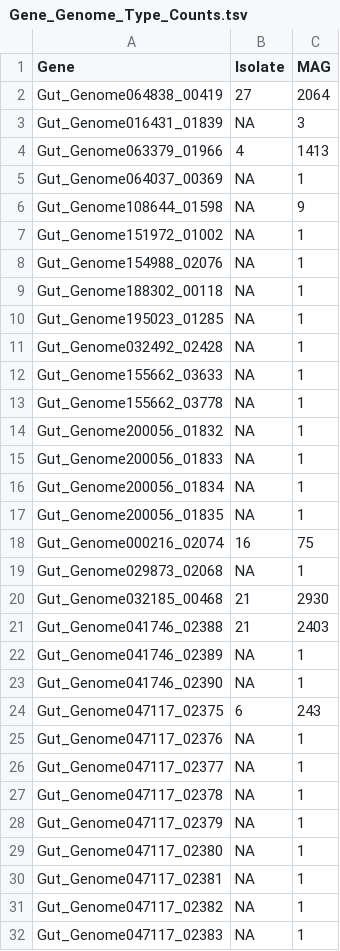
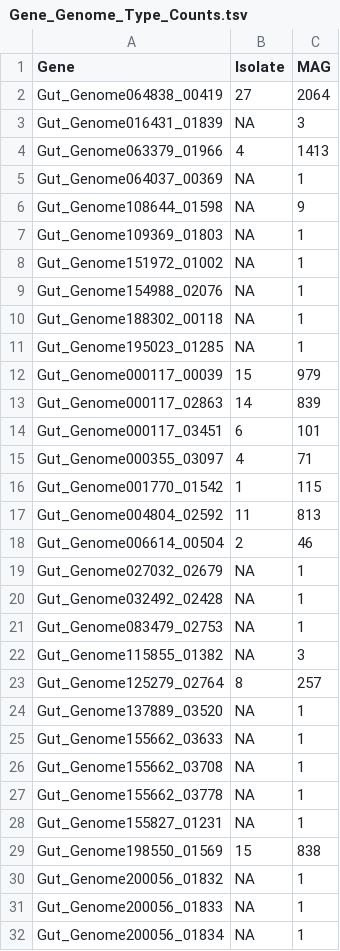
Before and after one commit to pbradleylab/Updated_PanSweep_Figure_Code, a TSV file: Genome_Analysis/Gene_Genome_Type_Counts.tsv, drawn as a sheet; only a part is shown; the shorter side is filled out with more unchanged rows; the diff covers the shown part only; the diff names each change by its address in the sheet, - before the commit and + after, or states it on an @@ line.

```diff
--- a/Genome_Analysis/Gene_Genome_Type_Counts.tsv
+++ b/Genome_Analysis/Gene_Genome_Type_Counts.tsv
+row 7: Gut_Genome109369_01803 | NA | 1
+row 12: Gut_Genome000117_00039 | 15 | 979
+row 13: Gut_Genome000117_02863 | 14 | 839
+row 14: Gut_Genome000117_03451 | 6 | 101
+row 15: Gut_Genome000355_03097 | 4 | 71
+row 16: Gut_Genome001770_01542 | 1 | 115
+row 17: Gut_Genome004804_02592 | 11 | 813
+row 18: Gut_Genome006614_00504 | 2 | 46
+row 19: Gut_Genome027032_02679 | NA | 1
+row 21: Gut_Genome083479_02753 | NA | 1
+row 22: Gut_Genome115855_01382 | NA | 3
+row 23: Gut_Genome125279_02764 | 8 | 257
+row 24: Gut_Genome137889_03520 | NA | 1
+row 26: Gut_Genome155662_03708 | NA | 1
+row 28: Gut_Genome155827_01231 | NA | 1
+row 29: Gut_Genome198550_01569 | 15 | 838
```
Also changed, not shown: 29 added rows elsewhere in this file, Genome_Analysis/Gene_Genome_Type_Counts_with_Metadata.csv, 2 other files.
